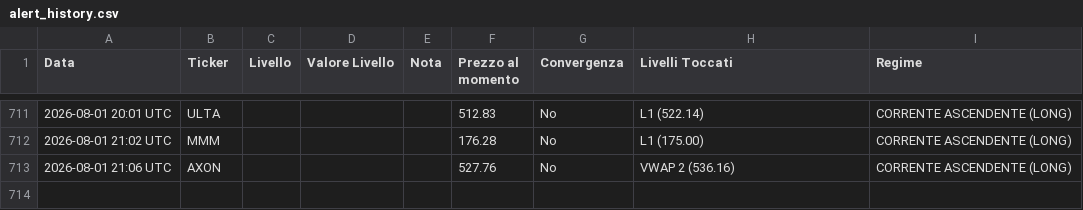
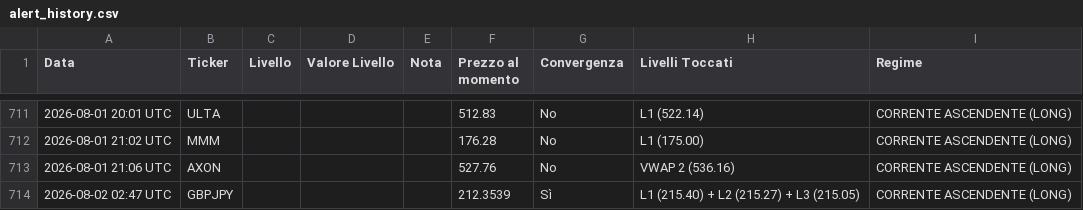
Before and after one commit to Logg84/monitor-trading-marco, a CSV file: alert_history.csv, drawn as a sheet; only a part is shown, gaps mark what is left out.

Commit message:
Aggiorna stato e storico alert

```diff
--- a/alert_history.csv
+++ b/alert_history.csv
@@ -713 +713,2 @@ Data,Ticker,Livello,Valore Livello,Nota,Prezzo al momento,Convergenza,Livelli To
 2026-08-01 21:06 UTC,AXON,,,,527.76,No,VWAP 2 (536.16),CORRENTE ASCENDENTE (LONG)
+2026-08-02 02:47 UTC,GBPJPY,,,,212.3539,Sì,L1 (215.40) + L2 (215.27) + L3 (215.05),CORRENTE ASCENDENTE (LONG)
```
Also changed, not shown: 2 other files.
